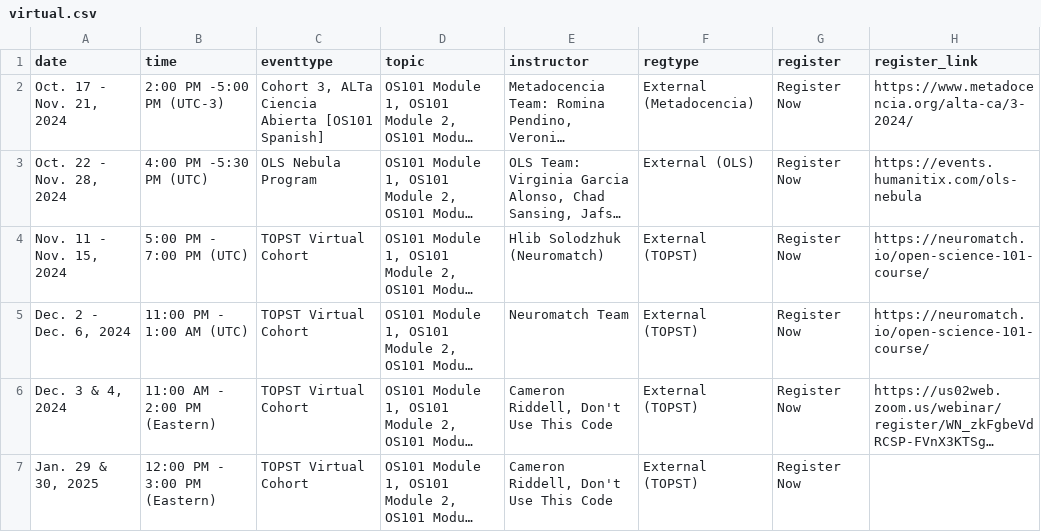
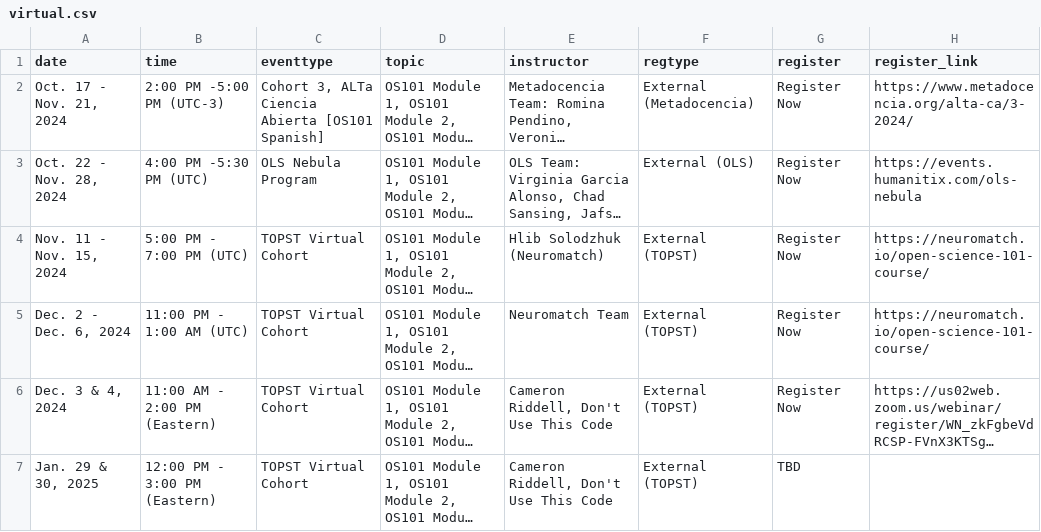
Before and after one commit to bressler1995/TOPS-Website-Front-End, a CSV file: _data/virtual.csv, drawn as a sheet; long unchanged cells end in …; the diff names each change by its address in the sheet, - before the commit and + after, or states it on an @@ line.

Commit message:
Change new Jan DUTC cohort to have TBD for link

```diff
--- a/_data/virtual.csv
+++ b/_data/virtual.csv
-G7 (register): Register Now
+G7 (register): TBD
```
